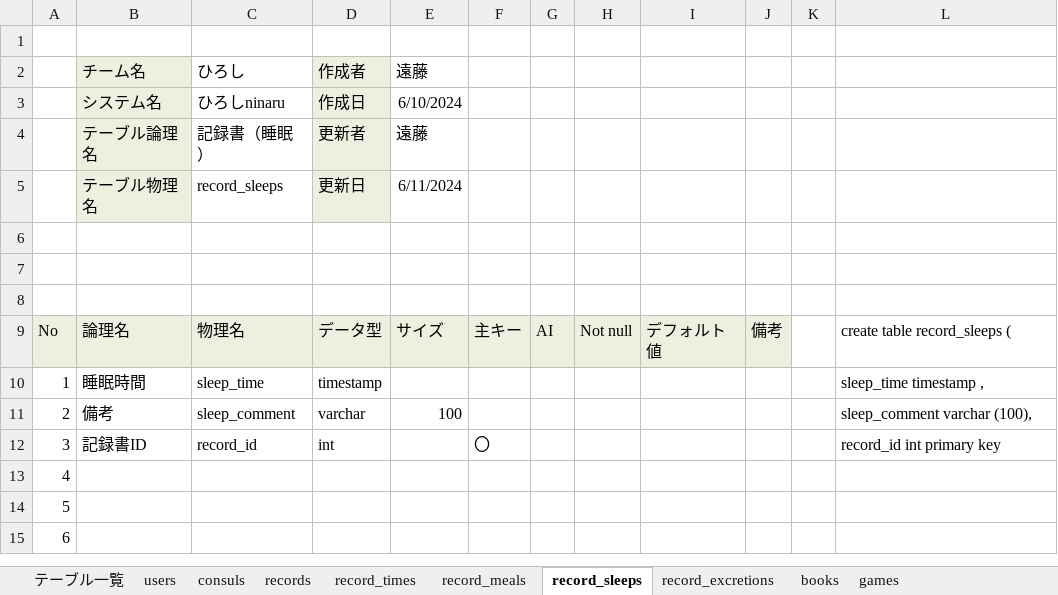
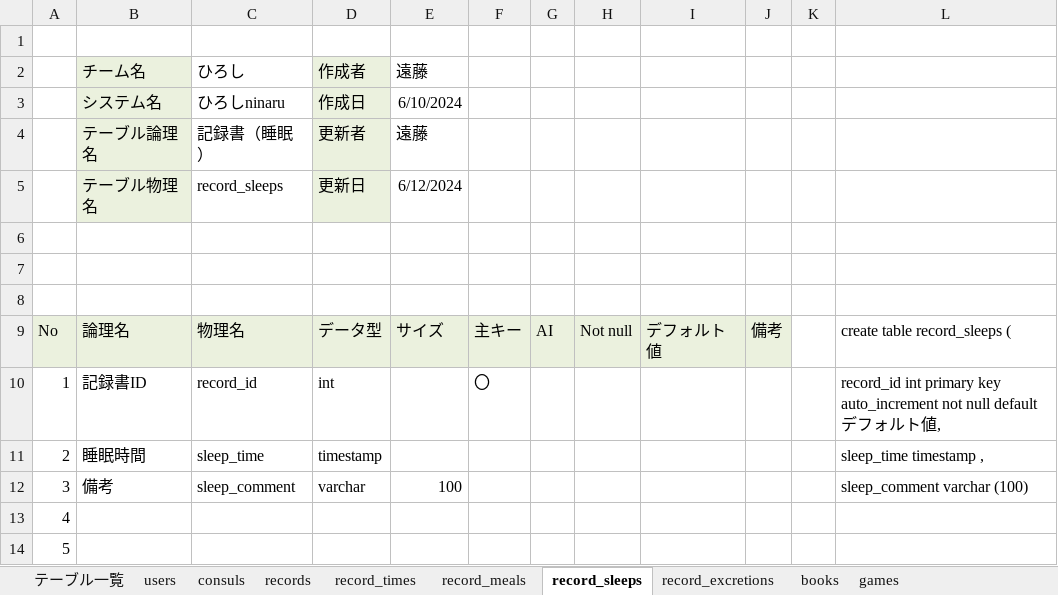
Before and after one commit to plusdojo2024/C5, an Excel workbook: doc/02_DB定義書_ひろし.xlsx, sheet record_sleeps, drawn as a sheet; only a part is shown; the shorter side is filled out with more unchanged rows; values as stored, in another font and other column widths than the file's, no borders; removed rows and columns are numbered as before the commit, all else as after; the diff names each change by its address in the sheet, - before the commit and + after, or states it on an @@ line.

Commit message:
Update 02_DB定義書_ひろし.xlsx

```diff
--- a/doc/02_DB定義書_ひろし.xlsx (sheet record_sleeps)
+++ b/doc/02_DB定義書_ひろし.xlsx (sheet record_sleeps)
-E5: 6/11/2024
+E5: 6/12/2024
+row 10: 1 | 記録書ID | record_id | int |  | 〇 |  |  |  |  |  | record_id int primary key auto_increment not null default デフォルト値,
-A11: 1
+A11: 2
-A12: 2
+A12: 3
-L12: sleep_comment varchar (100),
+L12: sleep_comment varchar (100)
-row 12: 3 | 記録書ID | record_id | int |  | 〇 |  |  |  |  |  | record_id int primary key
```
Also changed, not shown: sheet record_excretions, sheet record_meals, formulas that keep their value.
